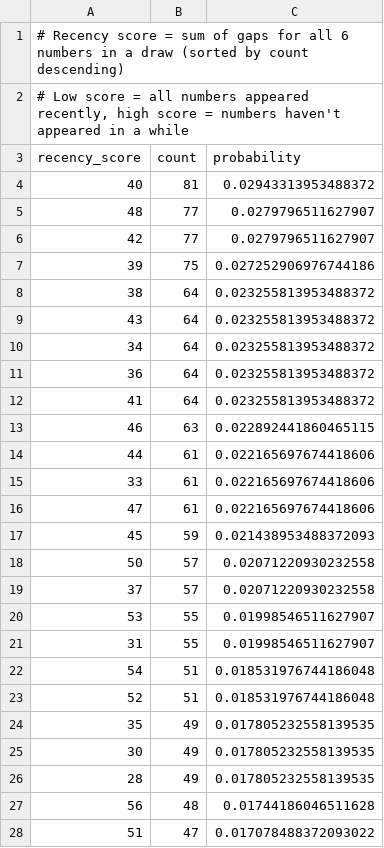
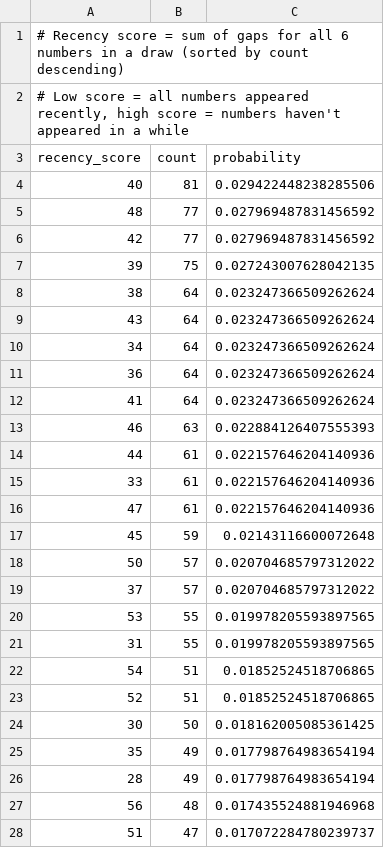
Before and after one commit to riasc/SELMA, a TSV file: collect/distance/frequency.tsv, drawn as a sheet; only a part is shown; the diff covers the shown part only.

```diff
--- a/collect/distance/frequency.tsv
+++ b/collect/distance/frequency.tsv
@@ -3,26 +3,26 @@
 recency_score	count	probability
-40	81	0.02943313953488372
-48	77	0.0279796511627907
-42	77	0.0279796511627907
-39	75	0.027252906976744186
-38	64	0.023255813953488372
-43	64	0.023255813953488372
-34	64	0.023255813953488372
-36	64	0.023255813953488372
-41	64	0.023255813953488372
-46	63	0.022892441860465115
-44	61	0.022165697674418606
-33	61	0.022165697674418606
-47	61	0.022165697674418606
-45	59	0.021438953488372093
-50	57	0.02071220930232558
-37	57	0.02071220930232558
-53	55	0.01998546511627907
-31	55	0.01998546511627907
-54	51	0.018531976744186048
-52	51	0.018531976744186048
-35	49	0.017805232558139535
-30	49	0.017805232558139535
-28	49	0.017805232558139535
-56	48	0.01744186046511628
-51	47	0.017078488372093022
+40	81	0.029422448238285506
+48	77	0.027969487831456592
+42	77	0.027969487831456592
+39	75	0.027243007628042135
+38	64	0.023247366509262624
+43	64	0.023247366509262624
+34	64	0.023247366509262624
+36	64	0.023247366509262624
+41	64	0.023247366509262624
+46	63	0.022884126407555393
+44	61	0.022157646204140936
+33	61	0.022157646204140936
+47	61	0.022157646204140936
+45	59	0.02143116600072648
+50	57	0.020704685797312022
+37	57	0.020704685797312022
+53	55	0.019978205593897565
+31	55	0.019978205593897565
+54	51	0.01852524518706865
+52	51	0.01852524518706865
+30	50	0.018162005085361425
+35	49	0.017798764983654194
+28	49	0.017798764983654194
+56	48	0.017435524881946968
+51	47	0.017072284780239737
```
Also changed, not shown: 84 edited cells elsewhere in this file, collect/distance/occurrence.tsv, collect/hotcold/occurrence.tsv, 17 other files.
